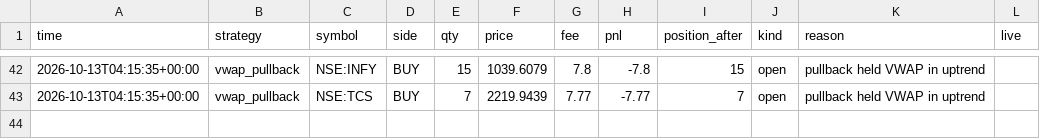
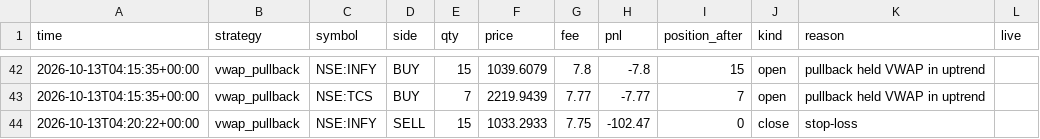
Before and after one commit to Yuvansh-Shah/algo-trading-platform, a CSV file: state/trades.csv, drawn as a sheet; only a part is shown, gaps mark what is left out; the diff names each change by its address in the sheet, - before the commit and + after, or states it on an @@ line.

```diff
--- a/state/trades.csv
+++ b/state/trades.csv
+row 44: 2026-10-13T04:20:22+00:00 | vwap_pullback | NSE:INFY | SELL | 15 | 1033.2933 | 7.75 | -102.47 | 0 | close | stop-loss
```
Also changed, not shown: state/equity.csv, 4 other files.
